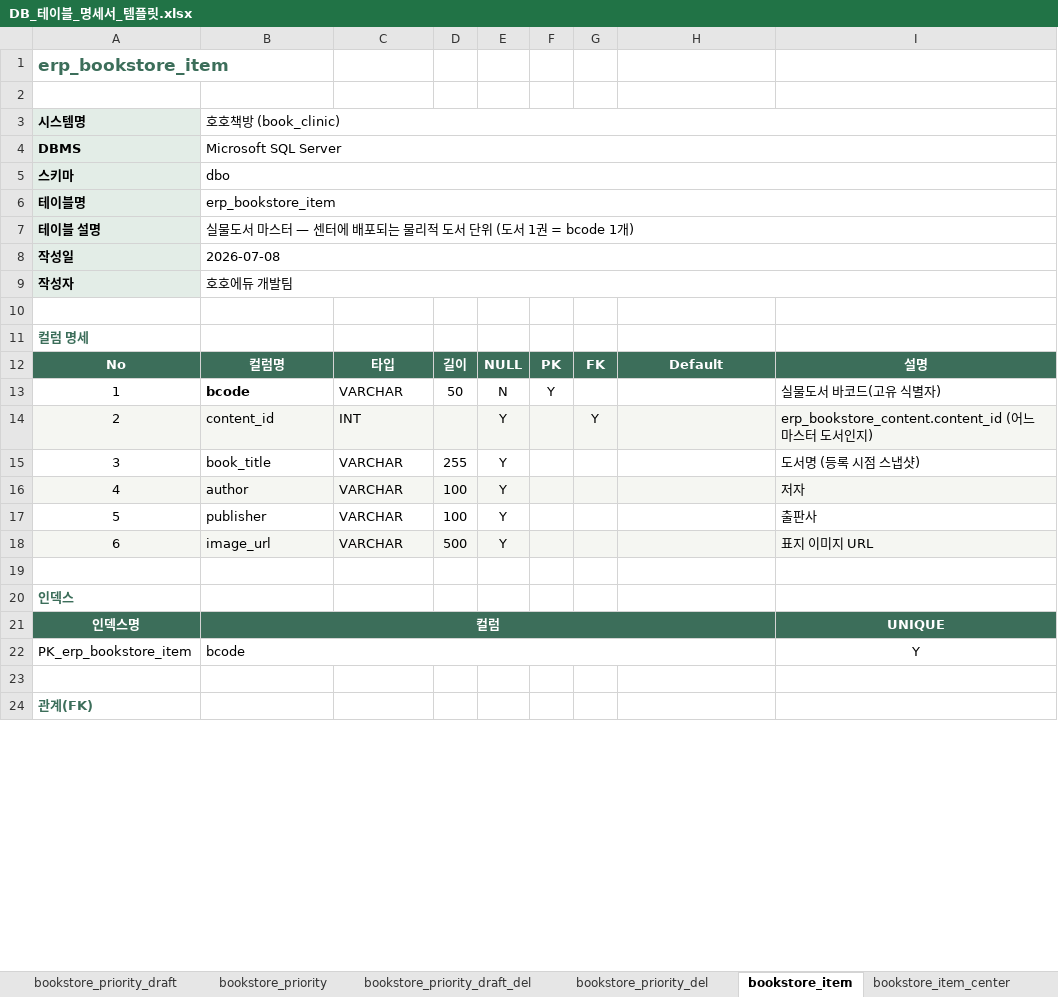
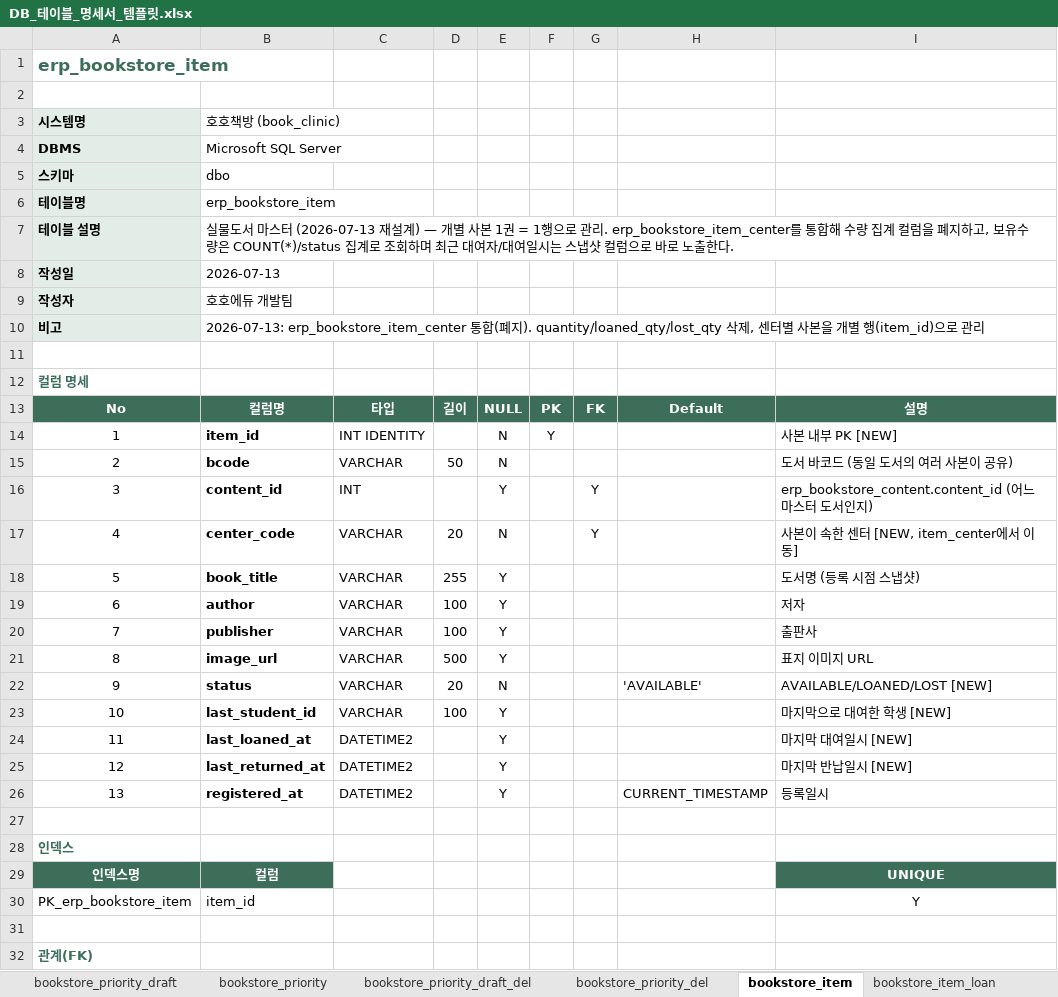
Before and after one commit to hohoedu/book_clinic, an Excel workbook: docs/DB_테이블_명세서_템플릿.xlsx, sheet bookstore_item, drawn as a sheet; only a part is shown; values as stored, in another font and other column widths than the file's, no borders; removed rows and columns are numbered as before the commit, all else as after; the diff covers the shown part only; the diff names each change by its address in the sheet, - before the commit and + after, or states it on an @@ line.

```diff
--- a/docs/DB_테이블_명세서_템플릿.xlsx (sheet bookstore_item)
+++ b/docs/DB_테이블_명세서_템플릿.xlsx (sheet bookstore_item)
-sheet tab: bookstore_item_center
-B3:I3 merged
-B4:I4 merged
-B5:I5 merged
-B6:I6 merged
-B7: …마스터 — 센터에 배포되는 물리적 도서 단위 (도서 1권 = bcode 1개)
+B7: …마스터 (2026-07-13 재설계) — 개별 사본 1권 = 1행으로 관리. erp_bookstore_item_center를 통합해 수량 집계 컬럼을 폐지하고, 보유수량은 COUNT(*)/status 집계로 조회하며 최근 대여자/대여일시는 스냅샷 컬럼으로 바로 노출한다.
-B7:I7 merged
-B8: 2026-07-08
+B8: 2026-07-13
-B8:I8 merged
-B9:I9 merged
+row 10: 비고 | 2026-07-13: erp_bookstore_item_center 통합(폐지). quantity/loaned_qty/lost_qty 삭제, 센터별 사본을 개별 행(item_id)으로 관리
+row 14: 1 | item_id | INT IDENTITY |  | N | Y |  |  | 사본 내부 PK [NEW]
@@ column A renumbered between rows 15 and 21 @@
-F15: Y
+F15: (empty)
-I15: 실물도서 바코드(고유 식별자)
+I15: 도서 바코드 (동일 도서의 여러 사본이 공유)
-A16:I16 fill: #F5F6F2
+A16:I16 fill: none
-B16 bold: off
+B16 bold: on
+row 17: 4 | center_code | VARCHAR | 20 | N |  | Y |  | 사본이 속한 센터 [NEW, item_center에서 이동]
-B18:B21 bold: off
+B18:B21 bold: on
-A19:I19 fill: #F5F6F2
+A19:I19 fill: none
-A21:I21 fill: #F5F6F2
+A21:I21 fill: none
+row 22: 9 | status | VARCHAR | 20 | N |  |  | 'AVAILABLE' | AVAILABLE/LOANED/LOST [NEW]
+row 23: 10 | last_student_id | VARCHAR | 100 | Y |  |  |  | 마지막으로 대여한 학생 [NEW]
+row 24: 11 | last_loaned_at | DATETIME2 |  | Y |  |  |  | 마지막 대여일시 [NEW]
+row 25: 12 | last_returned_at | DATETIME2 |  | Y |  |  |  | 마지막 반납일시 [NEW]
+row 26: 13 | registered_at | DATETIME2 |  | Y |  |  | CURRENT_TIMESTAMP | 등록일시
-B21:H21 merged
-C29:H29 fill: #3C6E5A
+C29:H29 fill: none
-B30: bcode
+B30: item_id
-B22:H22 merged
```
Also changed, not shown: 1 added row, cell formats and merged cells elsewhere in this sheet, sheet bookstore_item_loan, sheet bookstore_item_del, sheet bookstore_priority_draft_del, sheet bookstore_content, sheet bookstore_itempool, sheet bookstore_priority_draft, 20 more sheets, other sheet tabs, 25 other files.
